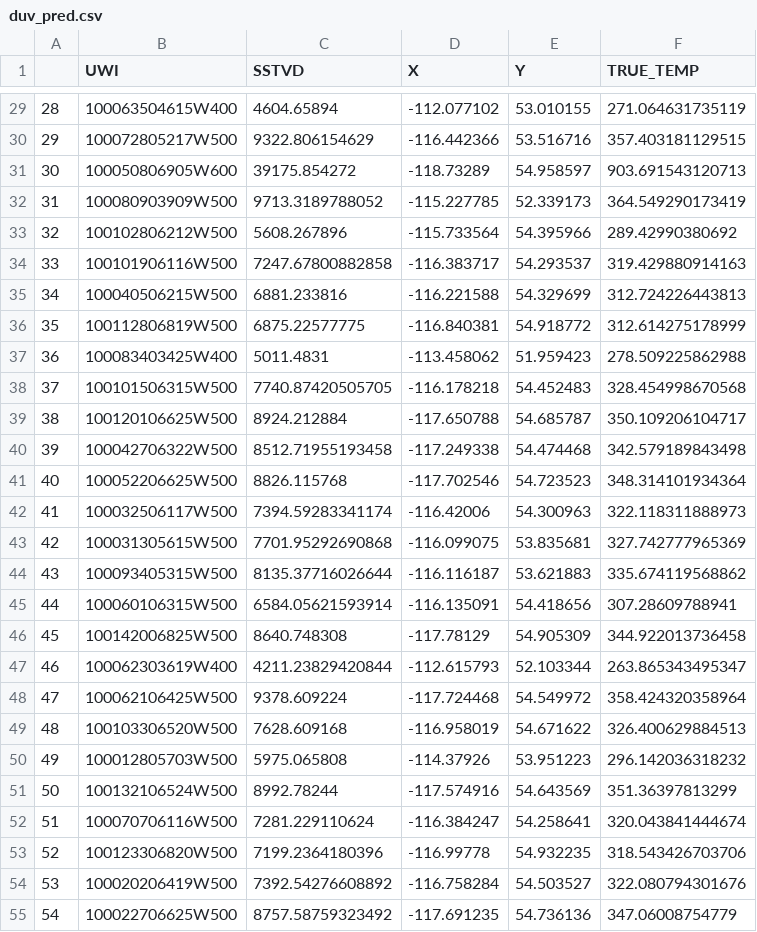
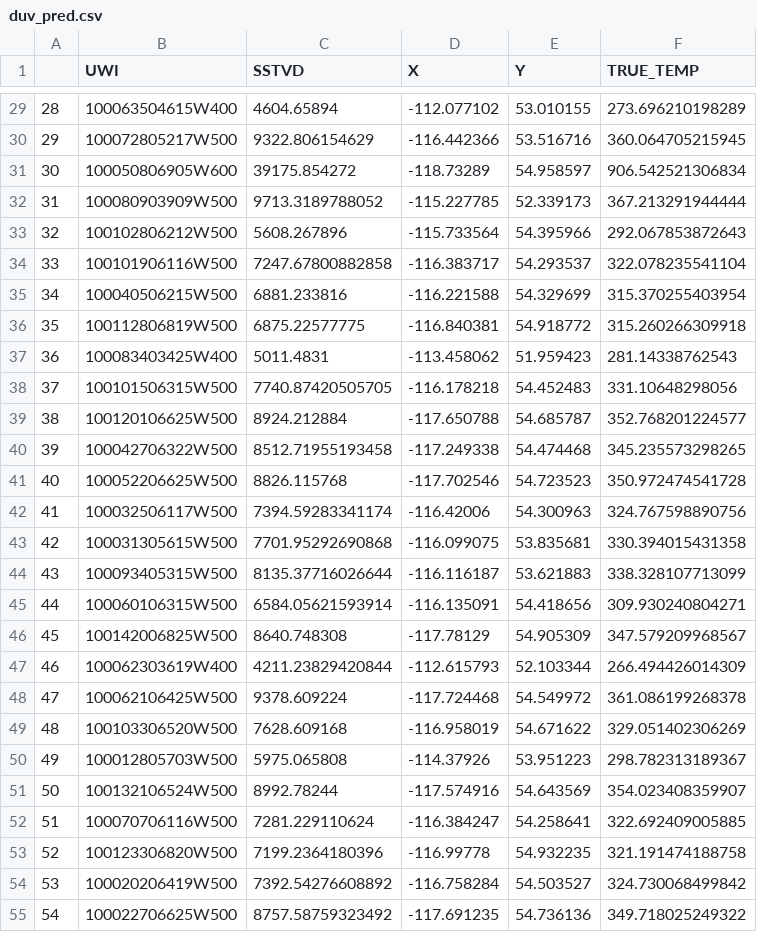
Before and after one commit to Tyrmes/gtx-2021, a CSV file: gtx/ml_duv/duv_pred.csv, drawn as a sheet; only a part is shown, gaps mark what is left out; the diff covers the shown part only.

```diff
--- a/gtx/ml_duv/duv_pred.csv
+++ b/gtx/ml_duv/duv_pred.csv
@@ -29,27 +29,27 @@
-"28","100063504615W400",4604.65894,-112.077102,53.010155,271.064631735119
-"29","100072805217W500",9322.806154629,-116.442366,53.516716,357.403181129515
-"30","100050806905W600",39175.854272,-118.73289,54.958597,903.691543120713
-"31","100080903909W500",9713.3189788052,-115.227785,52.339173,364.549290173419
-"32","100102806212W500",5608.267896,-115.733564,54.395966,289.42990380692
-"33","100101906116W500",7247.67800882858,-116.383717,54.293537,319.429880914163
-"34","100040506215W500",6881.233816,-116.221588,54.329699,312.724226443813
-"35","100112806819W500",6875.22577775,-116.840381,54.918772,312.614275178999
-"36","100083403425W400",5011.4831,-113.458062,51.959423,278.509225862988
-"37","100101506315W500",7740.87420505705,-116.178218,54.452483,328.454998670568
-"38","100120106625W500",8924.212884,-117.650788,54.685787,350.109206104717
-"39","100042706322W500",8512.71955193458,-117.249338,54.474468,342.579189843498
-"40","100052206625W500",8826.115768,-117.702546,54.723523,348.314101934364
-"41","100032506117W500",7394.59283341174,-116.42006,54.300963,322.118311888973
-"42","100031305615W500",7701.95292690868,-116.099075,53.835681,327.742777965369
-"43","100093405315W500",8135.37716026644,-116.116187,53.621883,335.674119568862
-"44","100060106315W500",6584.05621593914,-116.135091,54.418656,307.28609788941
-"45","100142006825W500",8640.748308,-117.78129,54.905309,344.922013736458
-"46","100062303619W400",4211.23829420844,-112.615793,52.103344,263.865343495347
-"47","100062106425W500",9378.609224,-117.724468,54.549972,358.424320358964
-"48","100103306520W500",7628.609168,-116.958019,54.671622,326.400629884513
-"49","100012805703W500",5975.065808,-114.37926,53.951223,296.142036318232
-"50","100132106524W500",8992.78244,-117.574916,54.643569,351.36397813299
-"51","100070706116W500",7281.229110624,-116.384247,54.258641,320.043841444674
-"52","100123306820W500",7199.2364180396,-116.99778,54.932235,318.543426703706
-"53","100020206419W500",7392.54276608892,-116.758284,54.503527,322.080794301676
-"54","100022706625W500",8757.58759323492,-117.691235,54.736136,347.06008754779
+"28","100063504615W400",4604.65894,-112.077102,53.010155,273.696210198289
+"29","100072805217W500",9322.806154629,-116.442366,53.516716,360.064705215945
+"30","100050806905W600",39175.854272,-118.73289,54.958597,906.542521306834
+"31","100080903909W500",9713.3189788052,-115.227785,52.339173,367.213291944444
+"32","100102806212W500",5608.267896,-115.733564,54.395966,292.067853872643
+"33","100101906116W500",7247.67800882858,-116.383717,54.293537,322.078235541104
+"34","100040506215W500",6881.233816,-116.221588,54.329699,315.370255403954
+"35","100112806819W500",6875.22577775,-116.840381,54.918772,315.260266309918
+"36","100083403425W400",5011.4831,-113.458062,51.959423,281.14338762543
+"37","100101506315W500",7740.87420505705,-116.178218,54.452483,331.10648298056
+"38","100120106625W500",8924.212884,-117.650788,54.685787,352.768201224577
+"39","100042706322W500",8512.71955193458,-117.249338,54.474468,345.235573298265
+"40","100052206625W500",8826.115768,-117.702546,54.723523,350.972474541728
+"41","100032506117W500",7394.59283341174,-116.42006,54.300963,324.767598890756
+"42","100031305615W500",7701.95292690868,-116.099075,53.835681,330.394015431358
+"43","100093405315W500",8135.37716026644,-116.116187,53.621883,338.328107713099
+"44","100060106315W500",6584.05621593914,-116.135091,54.418656,309.930240804271
+"45","100142006825W500",8640.748308,-117.78129,54.905309,347.579209968567
+"46","100062303619W400",4211.23829420844,-112.615793,52.103344,266.494426014309
+"47","100062106425W500",9378.609224,-117.724468,54.549972,361.086199268378
+"48","100103306520W500",7628.609168,-116.958019,54.671622,329.051402306269
+"49","100012805703W500",5975.065808,-114.37926,53.951223,298.782313189367
+"50","100132106524W500",8992.78244,-117.574916,54.643569,354.023408359907
+"51","100070706116W500",7281.229110624,-116.384247,54.258641,322.692409005885
+"52","100123306820W500",7199.2364180396,-116.99778,54.932235,321.191474188758
+"53","100020206419W500",7392.54276608892,-116.758284,54.503527,324.730068499842
+"54","100022706625W500",8757.58759323492,-117.691235,54.736136,349.718025249322
```
Also changed, not shown: 100 edited cells elsewhere in this file, 2 other files.
